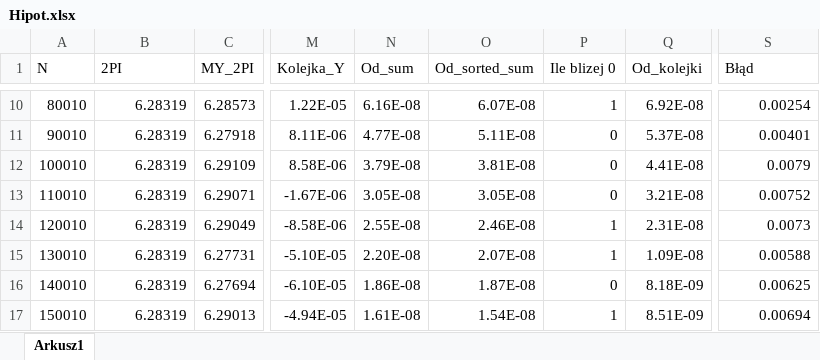
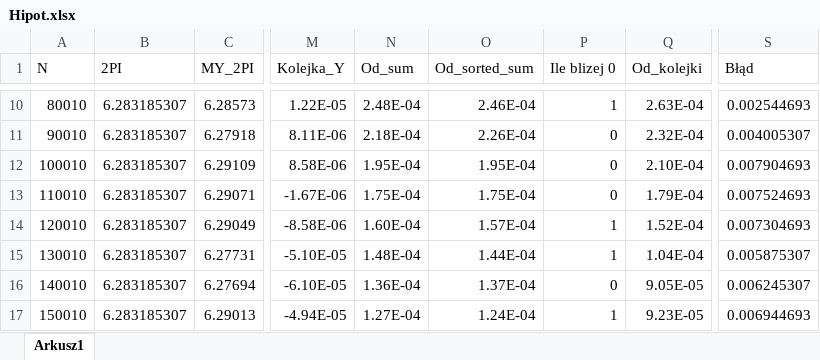
Before and after one commit to Zi3lx/Algorytmy-Numeryczne, an Excel workbook: Projekt1/Hipot.xlsx, sheet Arkusz1, drawn as a sheet; only a part is shown, gaps mark what is left out; values as stored, in another font and other column widths than the file's, no borders; charts and pictures not drawn; the diff covers the shown part only; the diff names each change by its address in the sheet, - before the commit and + after, or states it on an @@ line.

```diff
--- a/Projekt1/Hipot.xlsx (sheet Arkusz1)
+++ b/Projekt1/Hipot.xlsx (sheet Arkusz1)
-B10:B17 (2PI): 6.28319
+B10:B17 (2PI): 6.283185307
-N10 (Od_sum): 6.16E-08
+N10 (Od_sum): 2.48E-04
-O10 (Od_sorted_sum): 6.07E-08
+O10 (Od_sorted_sum): 2.46E-04
-Q10 (Od_kolejki): 6.92E-08
+Q10 (Od_kolejki): 2.63E-04
-S10 (Błąd): 0.00254
+S10 (Błąd): 0.002544693
-N11 (Od_sum): 4.77E-08
+N11 (Od_sum): 2.18E-04
-O11 (Od_sorted_sum): 5.11E-08
+O11 (Od_sorted_sum): 2.26E-04
-Q11 (Od_kolejki): 5.37E-08
+Q11 (Od_kolejki): 2.32E-04
-S11 (Błąd): 0.00401
+S11 (Błąd): 0.004005307
-N12 (Od_sum): 3.79E-08
+N12 (Od_sum): 1.95E-04
-O12 (Od_sorted_sum): 3.81E-08
+O12 (Od_sorted_sum): 1.95E-04
-Q12 (Od_kolejki): 4.41E-08
+Q12 (Od_kolejki): 2.10E-04
-S12 (Błąd): 0.0079
+S12 (Błąd): 0.007904693
-N13 (Od_sum): 3.05E-08
+N13 (Od_sum): 1.75E-04
-O13 (Od_sorted_sum): 3.05E-08
+O13 (Od_sorted_sum): 1.75E-04
-Q13 (Od_kolejki): 3.21E-08
+Q13 (Od_kolejki): 1.79E-04
-S13 (Błąd): 0.00752
+S13 (Błąd): 0.007524693
-N14 (Od_sum): 2.55E-08
+N14 (Od_sum): 1.60E-04
-O14 (Od_sorted_sum): 2.46E-08
+O14 (Od_sorted_sum): 1.57E-04
-Q14 (Od_kolejki): 2.31E-08
+Q14 (Od_kolejki): 1.52E-04
-S14 (Błąd): 0.0073
+S14 (Błąd): 0.007304693
-N15 (Od_sum): 2.20E-08
+N15 (Od_sum): 1.48E-04
-O15 (Od_sorted_sum): 2.07E-08
+O15 (Od_sorted_sum): 1.44E-04
-Q15 (Od_kolejki): 1.09E-08
+Q15 (Od_kolejki): 1.04E-04
-S15 (Błąd): 0.00588
+S15 (Błąd): 0.005875307
-N16 (Od_sum): 1.86E-08
+N16 (Od_sum): 1.36E-04
-O16 (Od_sorted_sum): 1.87E-08
+O16 (Od_sorted_sum): 1.37E-04
-Q16 (Od_kolejki): 8.18E-09
+Q16 (Od_kolejki): 9.05E-05
-S16 (Błąd): 0.00625
+S16 (Błąd): 0.006245307
-N17 (Od_sum): 1.61E-08
+N17 (Od_sum): 1.27E-04
-O17 (Od_sorted_sum): 1.54E-08
+O17 (Od_sorted_sum): 1.24E-04
-Q17 (Od_kolejki): 8.51E-09
+Q17 (Od_kolejki): 9.23E-05
-S17 (Błąd): 0.00694
+S17 (Błąd): 0.006944693
```
Also changed, not shown: 979 edited cells elsewhere in this sheet, formulas that keep their value, charts or pictures, 2 other files.
